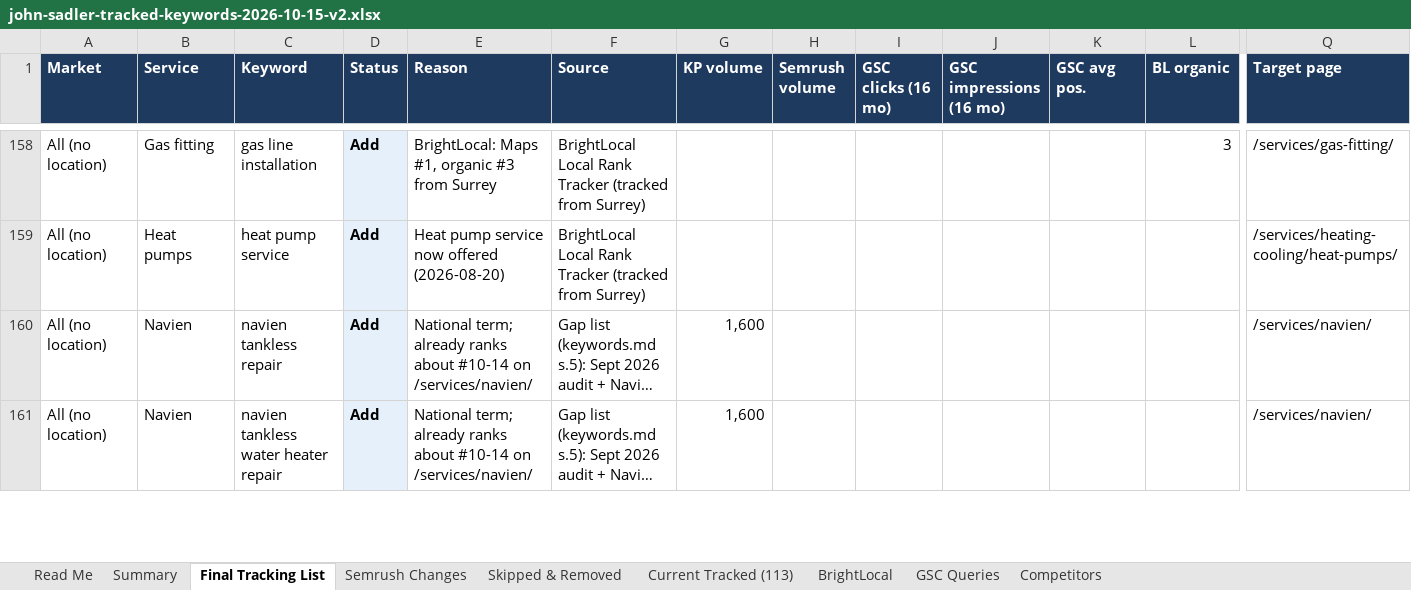
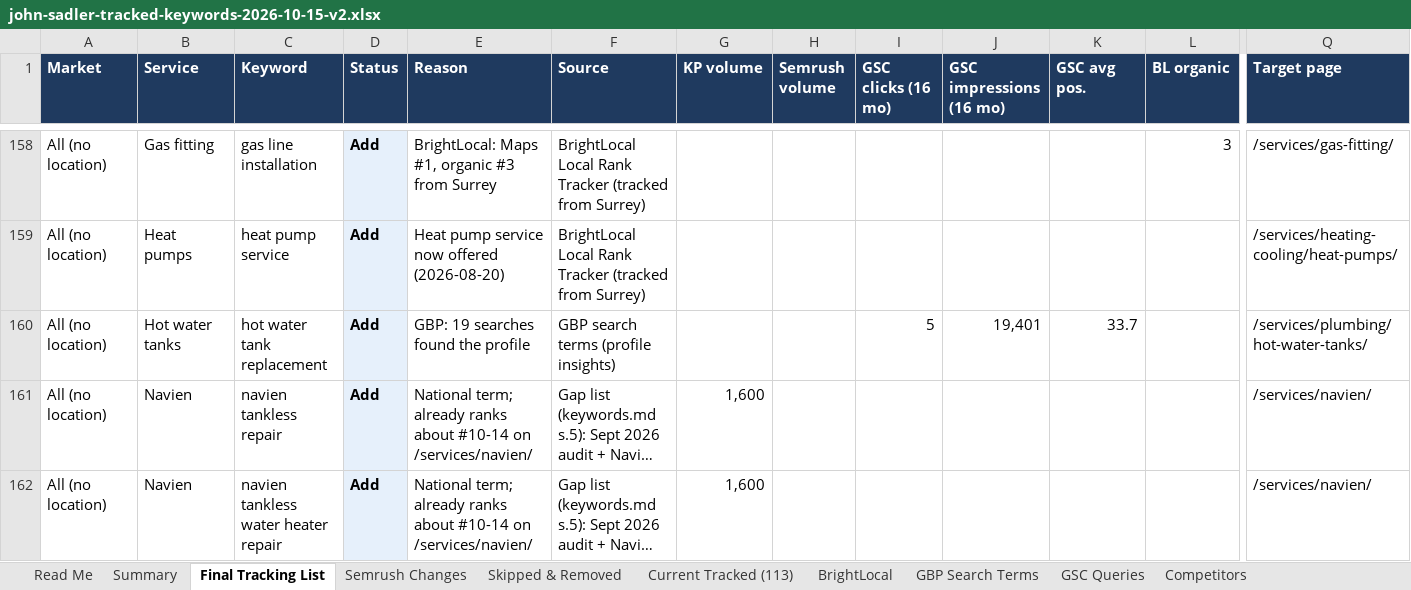
Before and after one commit to ThinkProfits/Claude-Code, an Excel workbook: clients/john-sadler/john-sadler-tracked-keywords-2026-10-15-v2.xlsx, sheet Final Tracking List, drawn as a sheet; only a part is shown, gaps mark what is left out; long unchanged cells end in …; values as stored, in another font and other column widths than the file's, no borders; rows hold the shown columns only; the diff names each change by its address in the sheet, - before the commit and + after, or states it on an @@ line.

```diff
--- a/clients/john-sadler/john-sadler-tracked-keywords-2026-10-15-v2.xlsx (sheet Final Tracking List)
+++ b/clients/john-sadler/john-sadler-tracked-keywords-2026-10-15-v2.xlsx (sheet Final Tracking List)
+sheet tab: GBP Search Terms
+row 160: All (no location) | Hot water tanks | hot water tank replacement | Add | GBP: 19 searches found the profile | GBP search terms (profile insights) |  |  | 5 | 19,401 | 33.7 |  | /services/plumbing/hot-water-tanks/
```
Also changed, not shown: sheet Semrush Changes, sheet Read Me, sheet GSC Queries.
